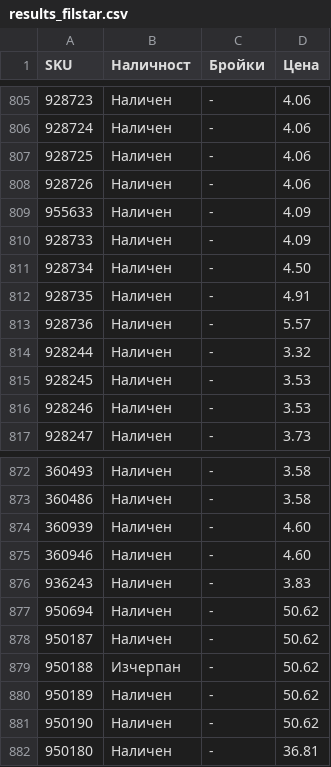
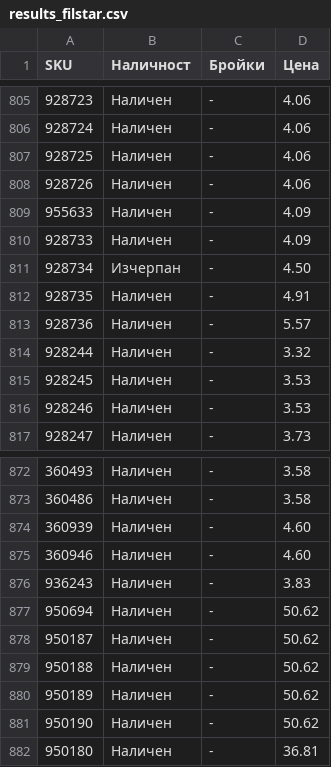
Before and after one commit to vladi1199/proba5, a CSV file: proba5/results_filstar.csv, drawn as a sheet; only a part is shown, gaps mark what is left out.

```diff
--- a/proba5/results_filstar.csv
+++ b/proba5/results_filstar.csv
@@ -810,3 +810,3 @@ SKU,Наличност,Бройки,Цена
 928733,Наличен,-,4.09
-928734,Наличен,-,4.50
+928734,Изчерпан,-,4.50
 928735,Наличен,-,4.91
@@ -878,3 +878,3 @@ SKU,Наличност,Бройки,Цена
 950187,Наличен,-,50.62
-950188,Изчерпан,-,50.62
+950188,Наличен,-,50.62
 950189,Наличен,-,50.62
```
Also changed, not shown: 1 other file.
